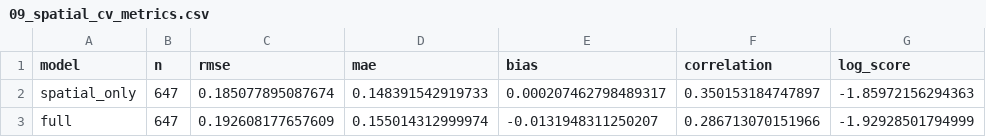
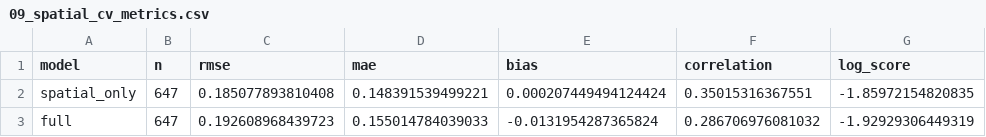
Before and after one commit to valofils/madagascar-stunting-sae, a CSV file: outputs/tables/09_spatial_cv_metrics.csv, drawn as a sheet.

```diff
--- a/outputs/tables/09_spatial_cv_metrics.csv
+++ b/outputs/tables/09_spatial_cv_metrics.csv
@@ -1,3 +1,3 @@
 "model","n","rmse","mae","bias","correlation","log_score"
-"spatial_only",647,0.185077895087674,0.148391542919733,0.000207462798489317,0.350153184747897,-1.85972156294363
-"full",647,0.192608177657609,0.155014312999974,-0.0131948311250207,0.286713070151966,-1.92928501794999
+"spatial_only",647,0.185077893810408,0.148391539499221,0.000207449494124424,0.35015316367551,-1.85972154820835
+"full",647,0.192608968439723,0.155014784039033,-0.0131954287365824,0.286706976081032,-1.92929306449319
```
Also changed, not shown: 3 other files.
